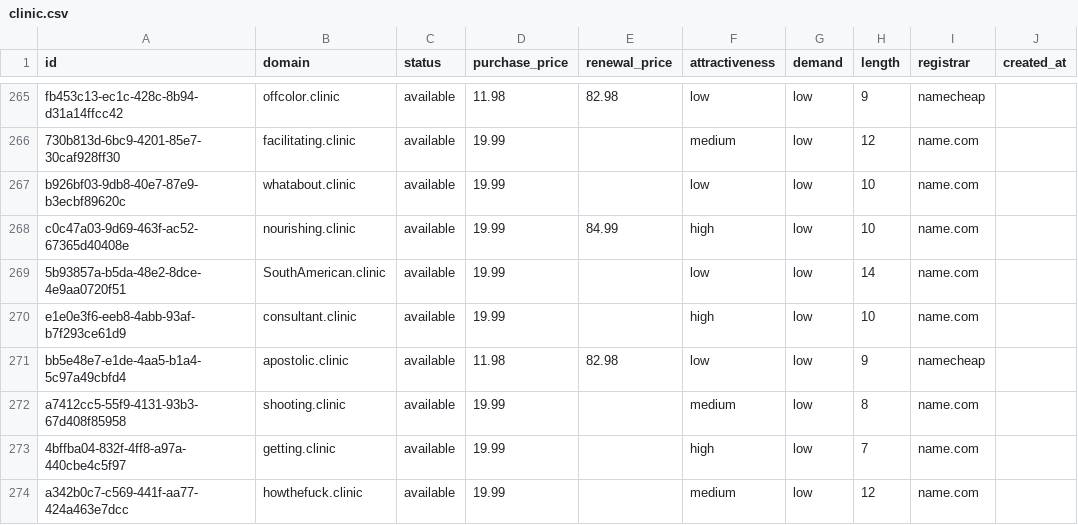
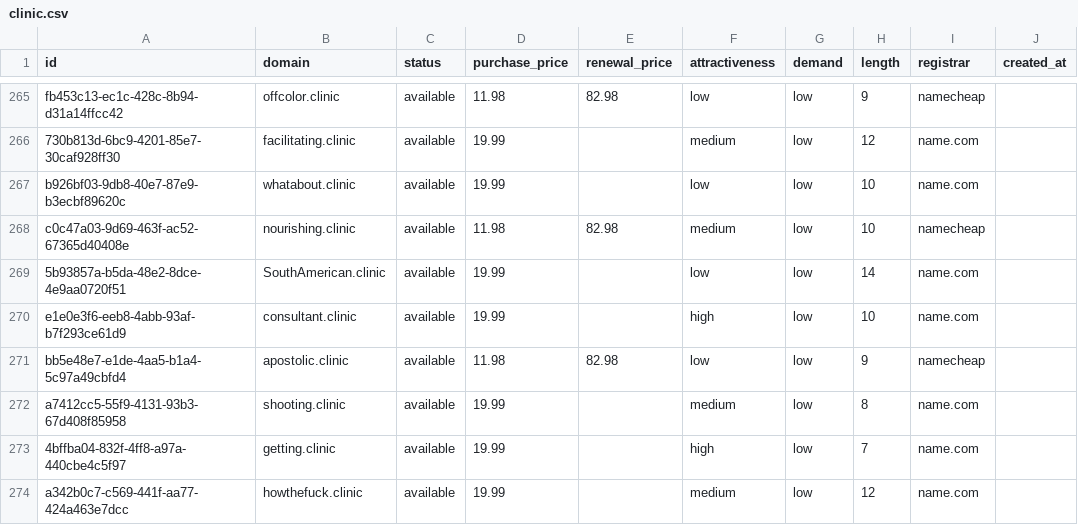
Before and after one commit to UniqueDomains/clinic-oneword-domains, a CSV file: clinic.csv, drawn as a sheet; only a part is shown, gaps mark what is left out; the diff names each change by its address in the sheet, - before the commit and + after, or states it on an @@ line.

Commit message:
Domains update

```diff
--- a/clinic.csv
+++ b/clinic.csv
-D268 (purchase_price): 19.99
+D268 (purchase_price): 11.98
-E268 (renewal_price): 84.99
+E268 (renewal_price): 82.98
-F268 (attractiveness): high
+F268 (attractiveness): medium
-I268 (registrar): name.com
+I268 (registrar): namecheap
```
Also changed, not shown: 4 other files.
